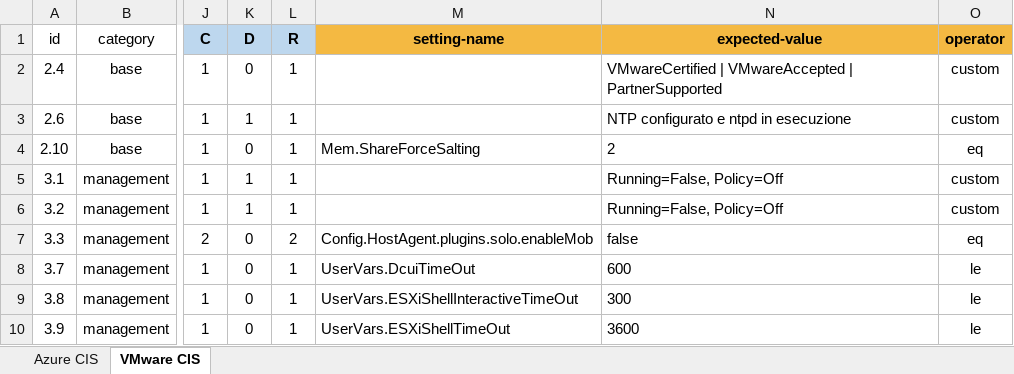
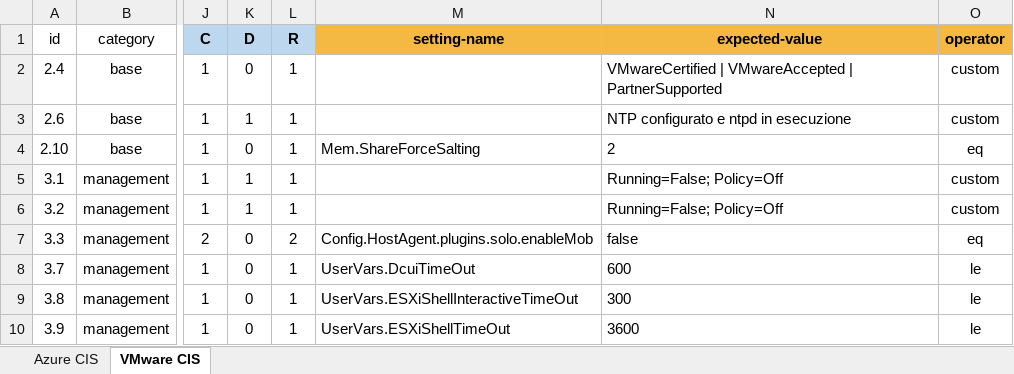
Before and after one commit to MasterCruelty/Thesis-CIS-Assessment, an Excel workbook: cis_azure_vmware.xlsx, sheet VMware CIS, drawn as a sheet; only a part is shown, gaps mark what is left out; values as stored, in another font and other column widths than the file's, no borders; the diff names each change by its address in the sheet, - before the commit and + after, or states it on an @@ line.

Commit message:
change sep

```diff
--- a/cis_azure_vmware.xlsx (sheet VMware CIS)
+++ b/cis_azure_vmware.xlsx (sheet VMware CIS)
-N5:N6 (expected-value): Running=False, Policy=Off
+N5:N6 (expected-value): Running=False; Policy=Off
```
